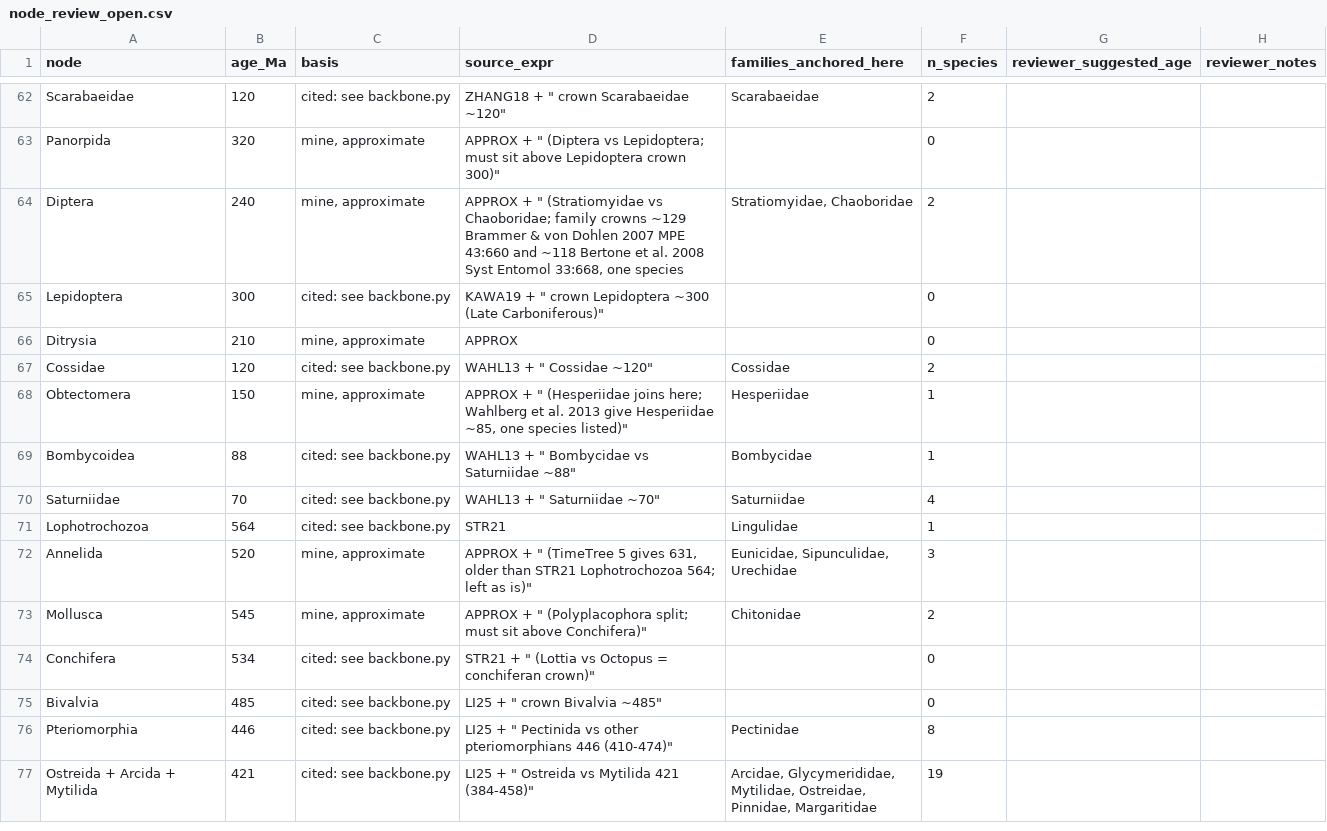
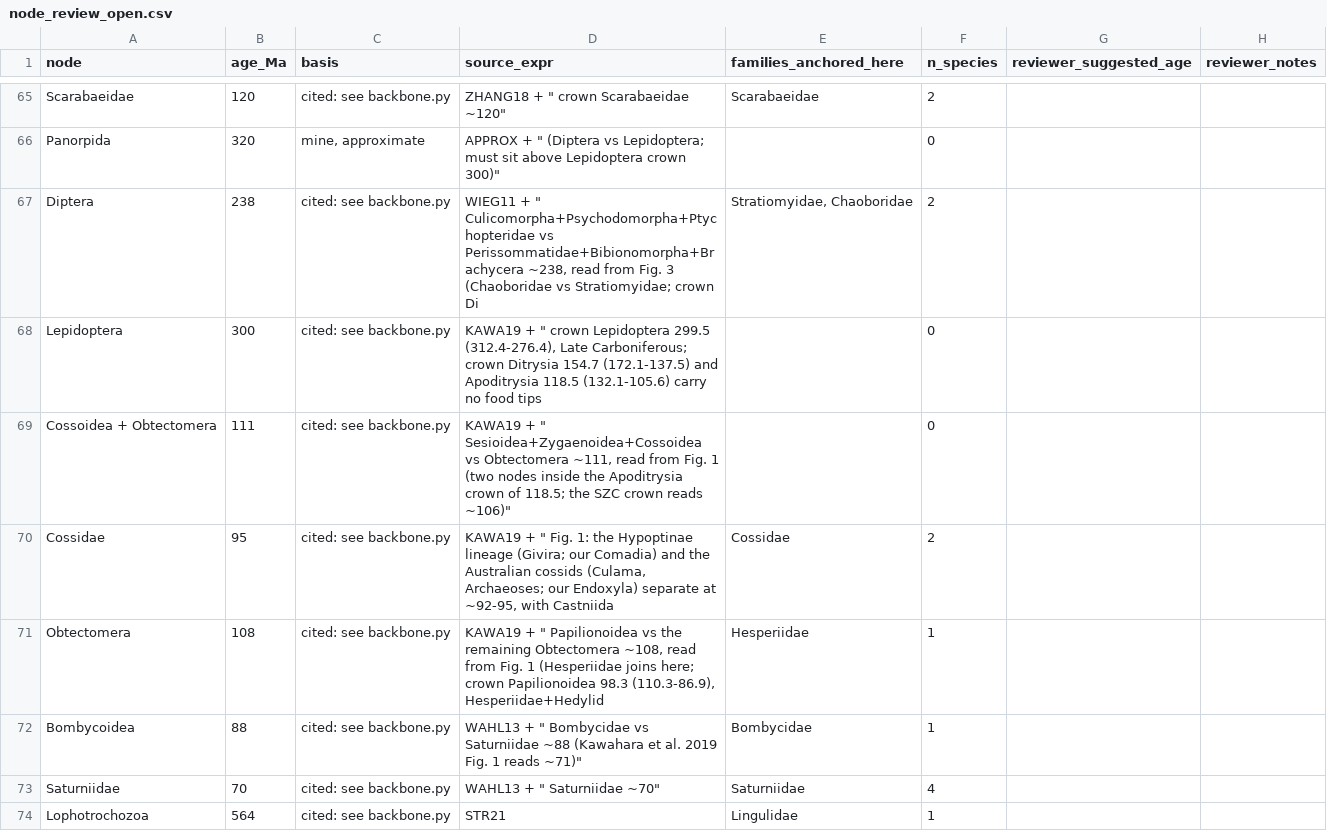
Before and after one commit to mjhickerson/phylodiet, a CSV file: curation/node_review_open.csv, drawn as a sheet; only a part is shown, gaps mark what is left out; the shorter side is filled out with more unchanged rows; the diff covers the shown part only.

Commit message:
Open tree 0.19: insect nodes dated from Kawahara 2019/2023, Toussaint 2026, Johnson 2018, Blaimer 2023, Wiegmann 2011 (refs from D. Lohman); cicada alias

```diff
--- a/curation/node_review_open.csv
+++ b/curation/node_review_open.csv
@@ -63,8 +66,8 @@ Scarabaeidae,120,cited: see backbone.py,"ZHANG18 + "" crown Scarabaeidae ~120"""
 Panorpida,320,"mine, approximate","APPROX + "" (Diptera vs Lepidoptera; must sit above Lepidoptera crown 300)""",,0,,
-Diptera,240,"mine, approximate","APPROX + "" (Stratiomyidae vs Chaoboridae; family crowns ~129 Brammer & von Dohlen 2007 MPE 43:660 and ~118 Bertone et al. 2008 Syst Entomol 33:668, one species ","Stratiomyidae, Chaoboridae",2,,
-Lepidoptera,300,cited: see backbone.py,"KAWA19 + "" crown Lepidoptera ~300 (Late Carboniferous)""",,0,,
-Ditrysia,210,"mine, approximate",APPROX,,0,,
-Cossidae,120,cited: see backbone.py,"WAHL13 + "" Cossidae ~120""",Cossidae,2,,
-Obtectomera,150,"mine, approximate","APPROX + "" (Hesperiidae joins here; Wahlberg et al. 2013 give Hesperiidae ~85, one species listed)""",Hesperiidae,1,,
-Bombycoidea,88,cited: see backbone.py,"WAHL13 + "" Bombycidae vs Saturniidae ~88""",Bombycidae,1,,
+Diptera,238,cited: see backbone.py,"WIEG11 + "" Culicomorpha+Psychodomorpha+Ptychopteridae vs Perissommatidae+Bibionomorpha+Brachycera ~238, read from Fig. 3 (Chaoboridae vs Stratiomyidae; crown Di","Stratiomyidae, Chaoboridae",2,,
+Lepidoptera,300,cited: see backbone.py,"KAWA19 + "" crown Lepidoptera 299.5 (312.4-276.4), Late Carboniferous; crown Ditrysia 154.7 (172.1-137.5) and Apoditrysia 118.5 (132.1-105.6) carry no food tips ",,0,,
+Cossoidea + Obtectomera,111,cited: see backbone.py,"KAWA19 + "" Sesioidea+Zygaenoidea+Cossoidea vs Obtectomera ~111, read from Fig. 1 (two nodes inside the Apoditrysia crown of 118.5; the SZC crown reads ~106)""",,0,,
+Cossidae,95,cited: see backbone.py,"KAWA19 + "" Fig. 1: the Hypoptinae lineage (Givira; our Comadia) and the Australian cossids (Culama, Archaeoses; our Endoxyla) separate at ~92-95, with Castniida",Cossidae,2,,
+Obtectomera,108,cited: see backbone.py,"KAWA19 + "" Papilionoidea vs the remaining Obtectomera ~108, read from Fig. 1 (Hesperiidae joins here; crown Papilionoidea 98.3 (110.3-86.9), Hesperiidae+Hedylid",Hesperiidae,1,,
+Bombycoidea,88,cited: see backbone.py,"WAHL13 + "" Bombycidae vs Saturniidae ~88 (Kawahara et al. 2019 Fig. 1 reads ~71)""",Bombycidae,1,,
 Saturniidae,70,cited: see backbone.py,"WAHL13 + "" Saturniidae ~70""",Saturniidae,4,,
```
Also changed, not shown: 3 added rows and 21 edited cells elsewhere in this file, tree/taxa.csv, 7 other files.
